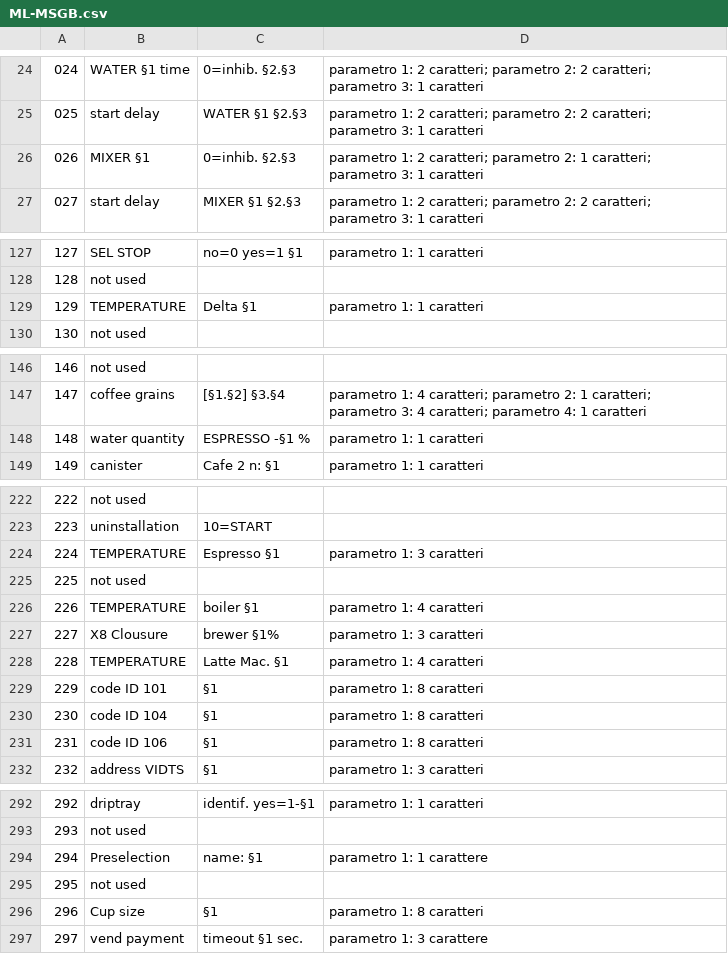
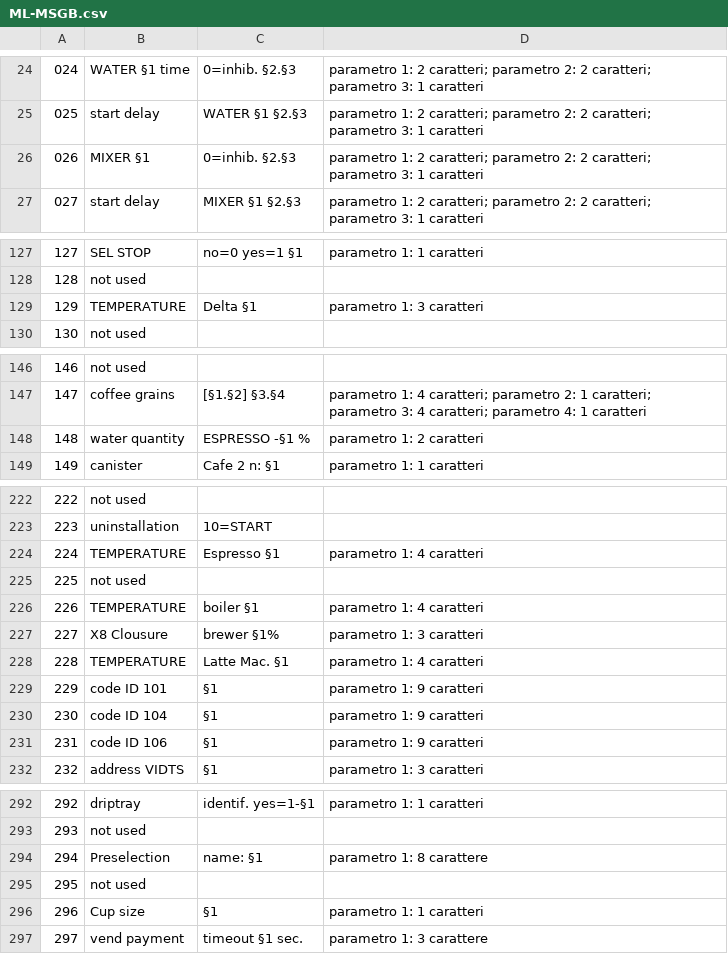
Before and after one commit to trentosph/check_language, a CSV file: MSG/ML-MSGB.csv, drawn as a sheet; only a part is shown, gaps mark what is left out; the diff covers the shown part only; the diff names each change by its address in the sheet, - before the commit and + after, or states it on an @@ line.

```diff
--- a/MSG/ML-MSGB.csv
+++ b/MSG/ML-MSGB.csv
-D26: …parametro 2: 1 caratteri; parametro…
+D26: …parametro 2: 2 caratteri; parametro…
-D129: parametro 1: 1 caratteri
+D129: parametro 1: 3 caratteri
-D148: parametro 1: 1 caratteri
+D148: parametro 1: 2 caratteri
-D224: parametro 1: 3 caratteri
+D224: parametro 1: 4 caratteri
-D229:D231: parametro 1: 8 caratteri
+D229:D231: parametro 1: 9 caratteri
-D294: parametro 1: 1 carattere
+D294: parametro 1: 8 carattere
-D296: parametro 1: 8 caratteri
+D296: parametro 1: 1 caratteri
```
Also changed, not shown: 3 edited cells elsewhere in this file, MSG/FR-MSGB-uni.csv, MSG/HR-MSGB-uni.csv, 7 other files.
